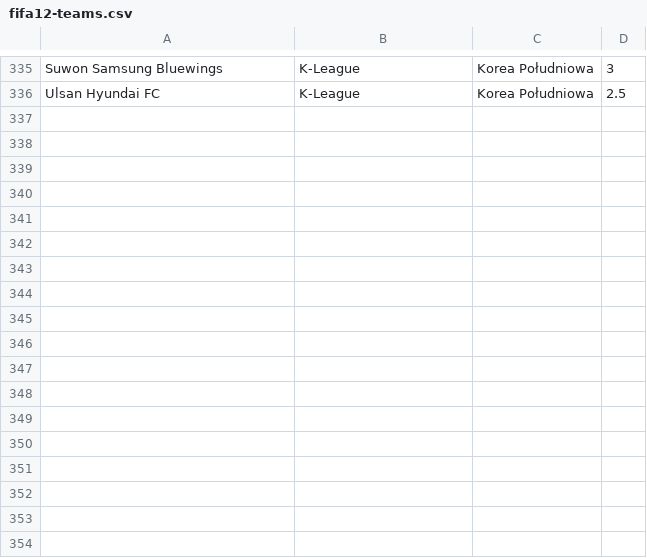
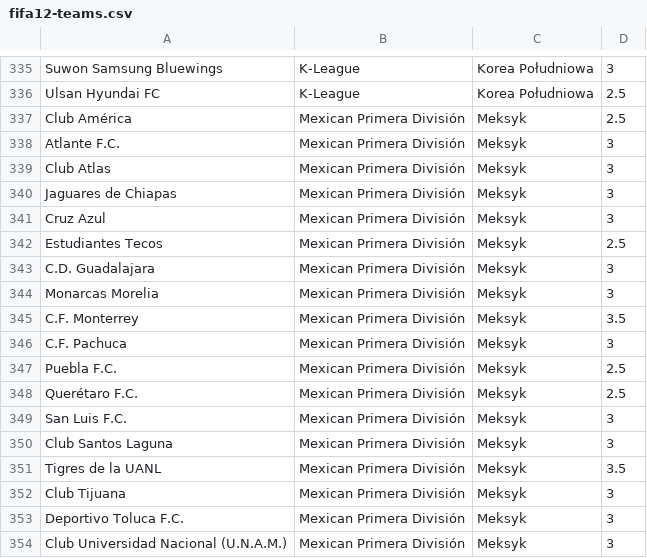
Before and after one commit to prondzyn/fifa-drawer, a CSV file: data/fifa12-teams.csv, drawn as a sheet; only a part is shown, gaps mark what is left out; the diff names each change by its address in the sheet, - before the commit and + after, or states it on an @@ line.

Commit message:
adding Mexican Primera División

```diff
--- a/data/fifa12-teams.csv
+++ b/data/fifa12-teams.csv
+row 337: Club América | Mexican Primera División | Meksyk | 2.5
+row 338: Atlante F.C. | Mexican Primera División | Meksyk | 3
+row 339: Club Atlas | Mexican Primera División | Meksyk | 3
+row 340: Jaguares de Chiapas | Mexican Primera División | Meksyk | 3
+row 341: Cruz Azul | Mexican Primera División | Meksyk | 3
+row 342: Estudiantes Tecos | Mexican Primera División | Meksyk | 2.5
+row 343: C.D. Guadalajara | Mexican Primera División | Meksyk | 3
+row 344: Monarcas Morelia | Mexican Primera División | Meksyk | 3
+row 345: C.F. Monterrey | Mexican Primera División | Meksyk | 3.5
+row 346: C.F. Pachuca | Mexican Primera División | Meksyk | 3
+row 347: Puebla F.C. | Mexican Primera División | Meksyk | 2.5
+row 348: Querétaro F.C. | Mexican Primera División | Meksyk | 2.5
+row 349: San Luis F.C. | Mexican Primera División | Meksyk | 3
+row 350: Club Santos Laguna | Mexican Primera División | Meksyk | 3
+row 351: Tigres de la UANL | Mexican Primera División | Meksyk | 3.5
+row 352: Club Tijuana | Mexican Primera División | Meksyk | 3
+row 353: Deportivo Toluca F.C. | Mexican Primera División | Meksyk | 3
+row 354: Club Universidad Nacional (U.N.A.M.) | Mexican Primera División | Meksyk | 3
```
